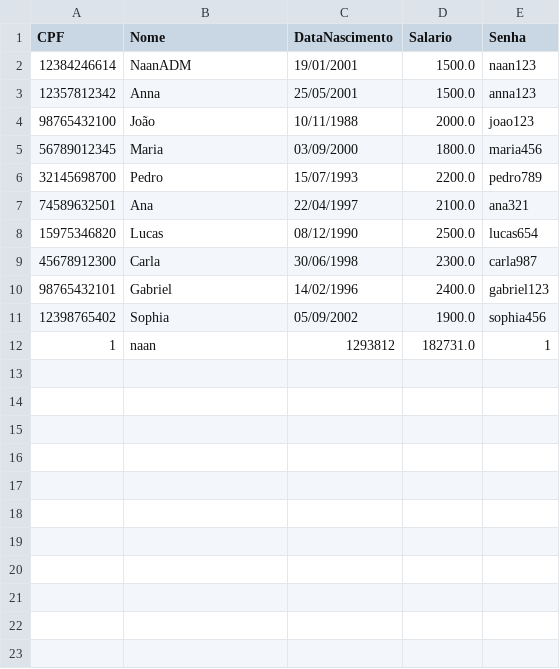
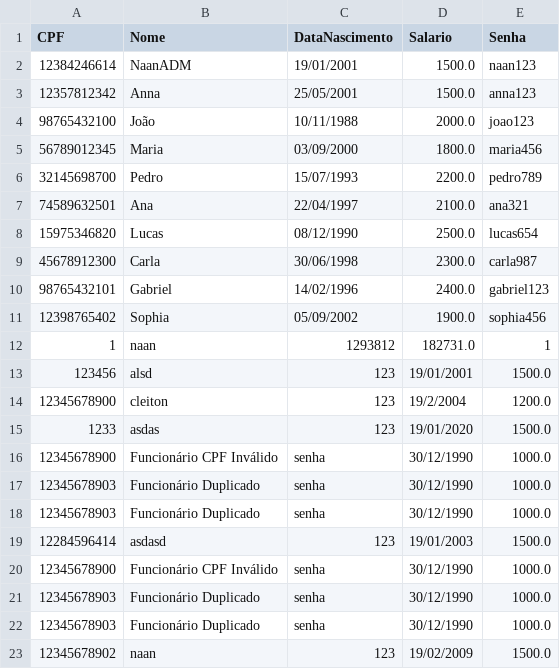
Before and after one commit to NaanVas/APS, a CSV file: funcionarios.csv, drawn as a sheet; the diff names each change by its address in the sheet, - before the commit and + after, or states it on an @@ line.

```diff
--- a/funcionarios.csv
+++ b/funcionarios.csv
+row 13: 123456 | alsd | 123 | 19/01/2001 | 1500.0
+row 14: 12345678900 | cleiton | 123 | 19/2/2004 | 1200.0
+row 15: 1233 | asdas | 123 | 19/01/2020 | 1500.0
+row 16: 12345678900 | Funcionário CPF Inválido | senha | 30/12/1990 | 1000.0
+row 17: 12345678903 | Funcionário Duplicado | senha | 30/12/1990 | 1000.0
+row 18: 12345678903 | Funcionário Duplicado | senha | 30/12/1990 | 1000.0
+row 19: 12284596414 | asdasd | 123 | 19/01/2003 | 1500.0
+row 20: 12345678900 | Funcionário CPF Inválido | senha | 30/12/1990 | 1000.0
+row 21: 12345678903 | Funcionário Duplicado | senha | 30/12/1990 | 1000.0
+row 22: 12345678903 | Funcionário Duplicado | senha | 30/12/1990 | 1000.0
+row 23: 12345678902 | naan | 123 | 19/02/2009 | 1500.0
```
Also changed, not shown: autores.csv, livros.csv, 7 other files.
